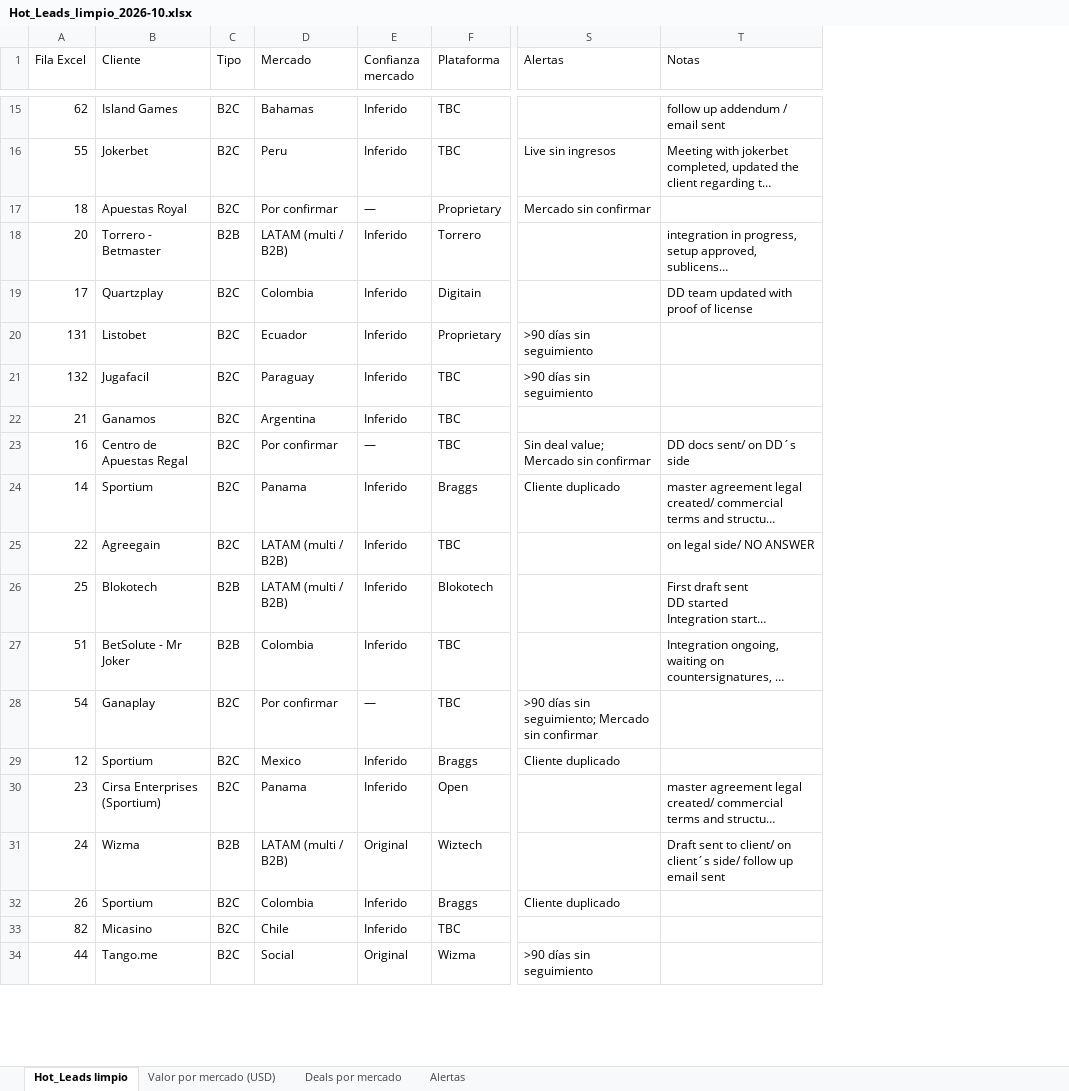
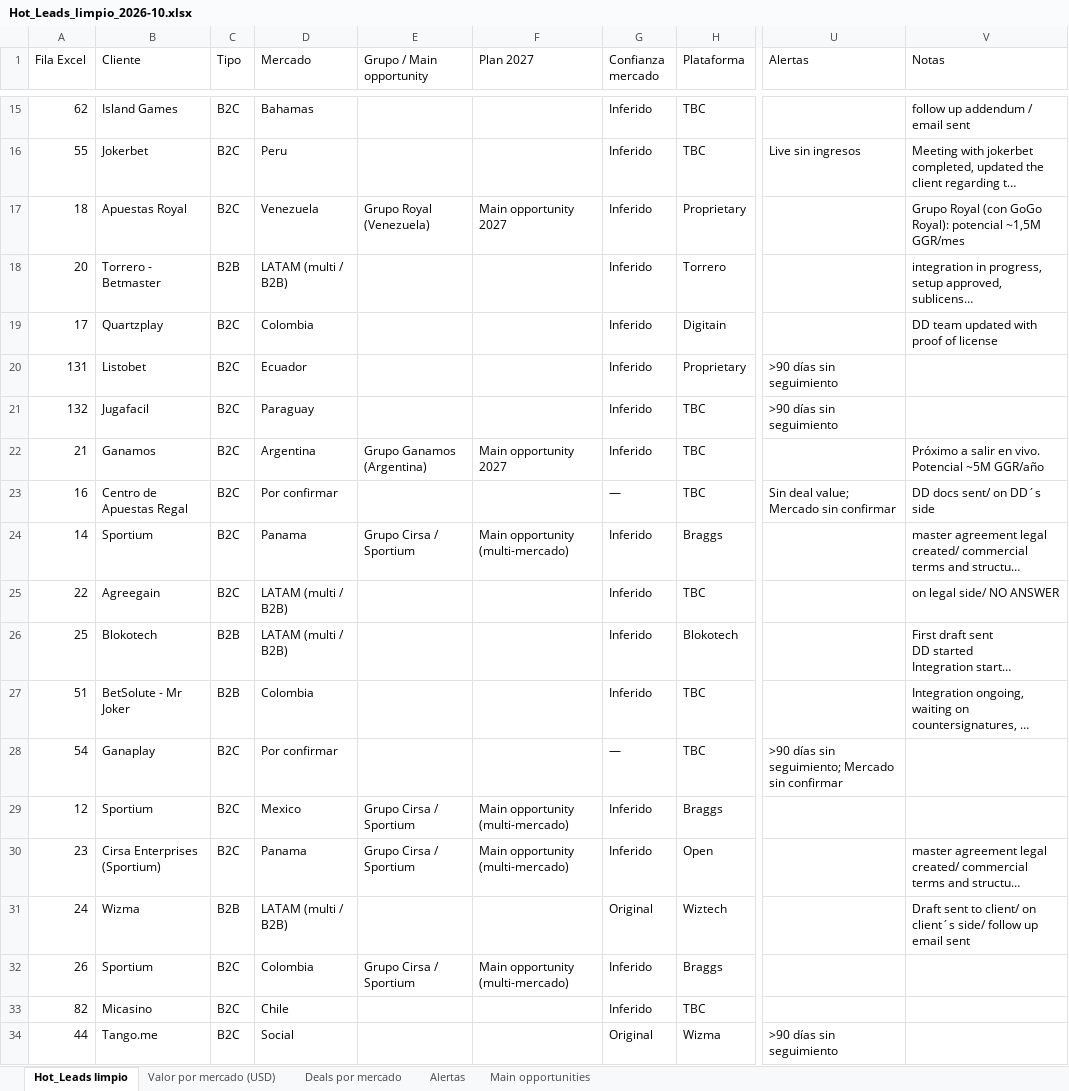
Before and after one commit to Merideck24/Figma, an Excel workbook: docs/Hot_Leads_limpio_2026-10.xlsx, sheet Hot_Leads limpio, drawn as a sheet; only a part is shown, gaps mark what is left out; long unchanged cells end in …; values as stored, in another font and other column widths than the file's, no borders; addresses are those after the commit; the diff covers the shown part only; the diff names each change by its address in the sheet, - before the commit and + after, or states it on an @@ line.

```diff
--- a/docs/Hot_Leads_limpio_2026-10.xlsx (sheet Hot_Leads limpio)
+++ b/docs/Hot_Leads_limpio_2026-10.xlsx (sheet Hot_Leads limpio)
+sheet tab: Main opportunities
+column E (Grupo / Main opportunity), rows 17-32: Grupo Royal (Venezuela) |  |  |  |  | Grupo Ganamos (Argentina) |  | Grupo Cirsa / Sportium |  |  |  |  | Grupo Cirsa / Sportium | Grupo Cirsa / Sportium |  | Grupo Cirsa / Sportium
+column F (Plan 2027), rows 17-32: Main opportunity 2027 |  |  |  |  | Main opportunity 2027 |  | Main opportunity (multi-mercado) |  |  |  |  | Main opportunity (multi-mercado) | Main opportunity (multi-mercado) |  | Main opportunity (multi-mercado)
-D17 (Mercado): Por confirmar
+D17 (Mercado): Venezuela
-G17 (Confianza mercado): —
+G17 (Confianza mercado): Inferido
-U17 (Alertas): Mercado sin confirmar
+U17 (Alertas): (empty)
-V17 (Notas): (empty)
+V17 (Notas): Grupo Royal (con GoGo Royal): potencial ~1,5M GGR/mes
-V22 (Notas): (empty)
+V22 (Notas): Próximo a salir en vivo. Potencial ~5M GGR/año
-U24 (Alertas): Cliente duplicado
+U24 (Alertas): (empty)
-U29 (Alertas): Cliente duplicado
+U29 (Alertas): (empty)
-U32 (Alertas): Cliente duplicado
+U32 (Alertas): (empty)
```
Also changed, not shown: 1 added row and 2 edited cells elsewhere in this sheet, sheet Alertas, sheet Valor por mercado (USD), sheet Deals por mercado, 1 other file.
